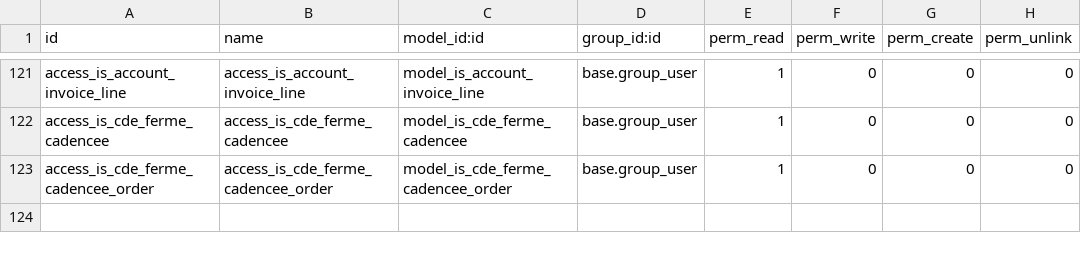
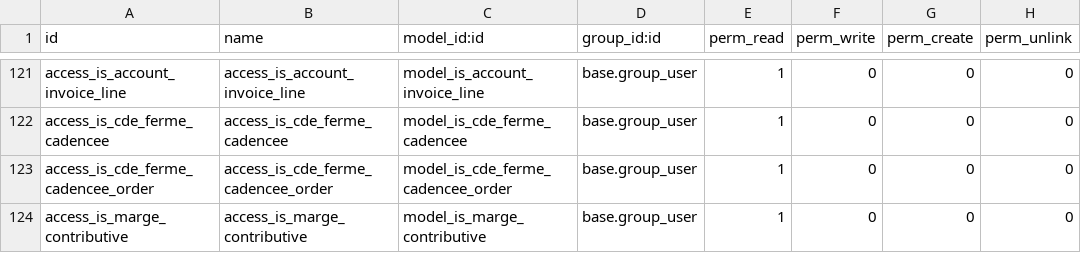
Before and after one commit to tonygalmiche/is_plastigray, a CSV file: security/ir.model.access.csv, drawn as a sheet; only a part is shown, gaps mark what is left out.

Commit message:
add is_marge_contributive

```diff
--- a/security/ir.model.access.csv
+++ b/security/ir.model.access.csv
@@ -123 +123,2 @@ access_is_cde_ferme_cadencee,access_is_cde_ferme_cadencee,model_is_cde_ferme_cad
 access_is_cde_ferme_cadencee_order,access_is_cde_ferme_cadencee_order,model_is_cde_ferme_cadencee_order,base.group_user,1,0,0,0
+access_is_marge_contributive,access_is_marge_contributive,model_is_marge_contributive,base.group_user,1,0,0,0
```
Also changed, not shown: 5 other files.
